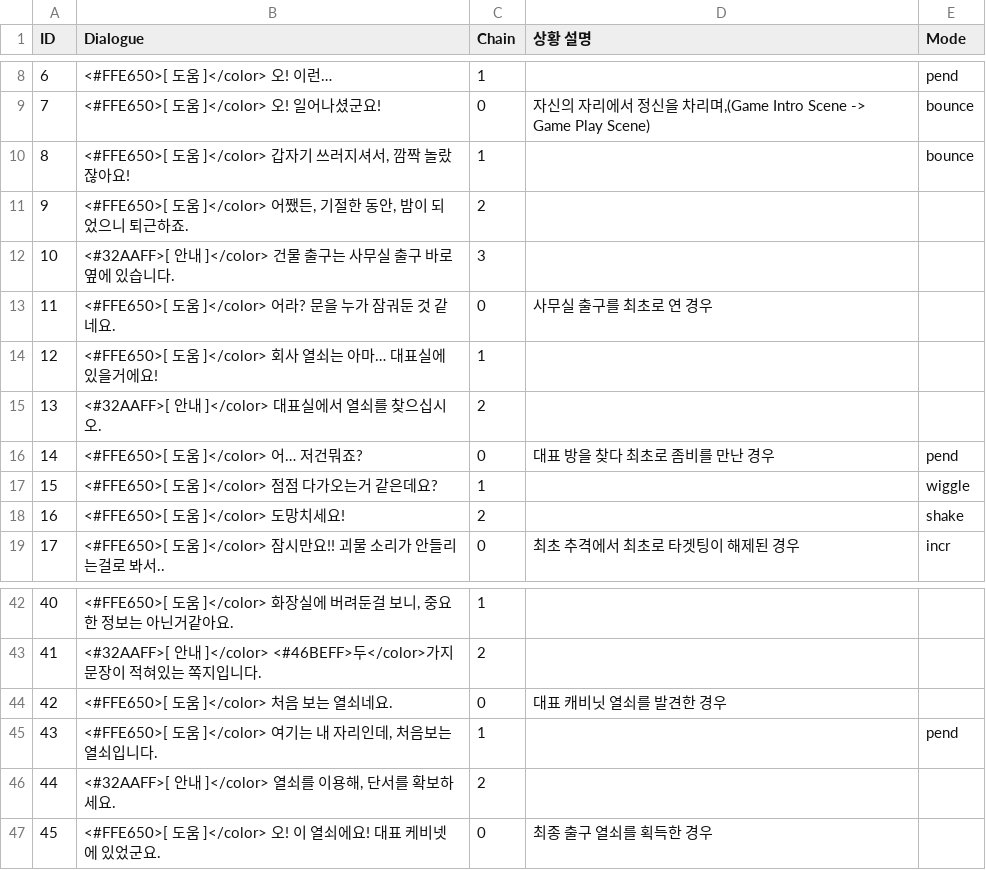
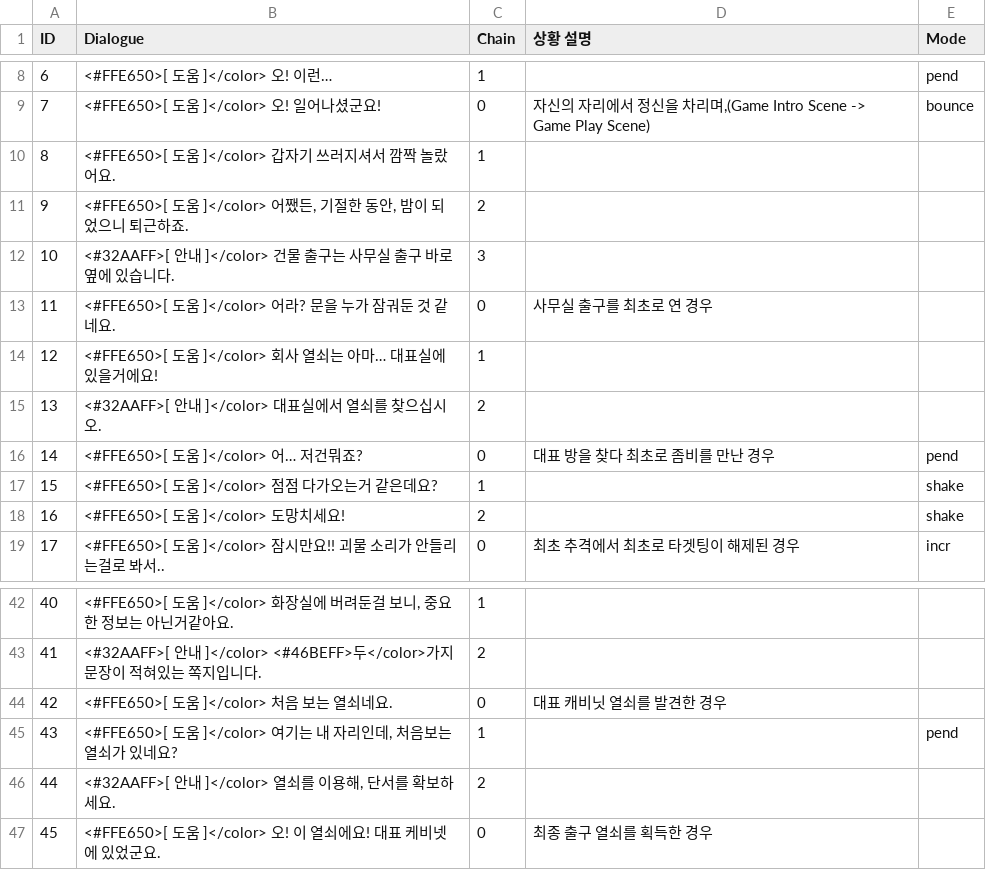
Before and after one commit to InvisiVR/InvisibleVR, a CSV file: Assets/Resources/Dialogues.csv, drawn as a sheet; only a part is shown, gaps mark what is left out.

```diff
--- a/Assets/Resources/Dialogues.csv
+++ b/Assets/Resources/Dialogues.csv
@@ -9,3 +9,3 @@
 7,<#FFE650>[ 도움 ]</color> 오! 일어나셨군요!,0,"자신의 자리에서 정신을 차리며,(Game Intro Scene -> Game Play Scene)",bounce
-8,"<#FFE650>[ 도움 ]</color> 갑자기 쓰러지셔서, 깜짝 놀랐잖아요!",1,,bounce
+8,<#FFE650>[ 도움 ]</color> 갑자기 쓰러지셔서 깜짝 놀랐어요.,1,,
 9,"<#FFE650>[ 도움 ]</color> 어쨌든, 기절한 동안, 밤이 되었으니 퇴근하죠.",2,,
@@ -16,3 +16,3 @@
 14,<#FFE650>[ 도움 ]</color> 어… 저건뭐죠?,0,대표 방을 찾다 최초로 좀비를 만난 경우,pend
-15,<#FFE650>[ 도움 ]</color> 점점 다가오는거 같은데요?,1,,wiggle
+15,<#FFE650>[ 도움 ]</color> 점점 다가오는거 같은데요?,1,,shake
 16,<#FFE650>[ 도움 ]</color> 도망치세요!,2,,shake
@@ -44,3 +44,3 @@
 42,<#FFE650>[ 도움 ]</color> 처음 보는 열쇠네요.,0,대표 캐비닛 열쇠를 발견한 경우,
-43,"<#FFE650>[ 도움 ]</color> 여기는 내 자리인데, 처음보는 열쇠입니다.",1,,pend
+43,"<#FFE650>[ 도움 ]</color> 여기는 내 자리인데, 처음보는 열쇠가 있네요?",1,,pend
 44,"<#32AAFF>[ 안내 ]</color> 열쇠를 이용해, 단서를 확보하세요.",2,,
```
Also changed, not shown: 7 other files.
